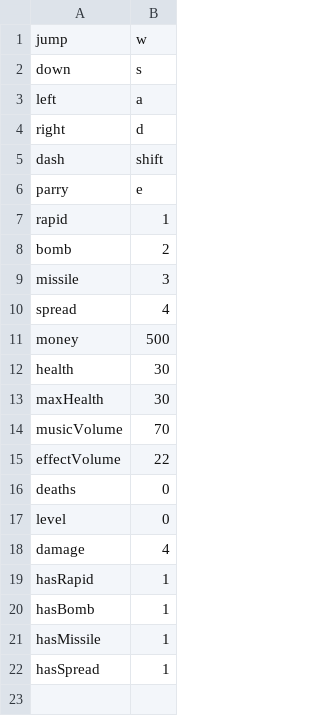
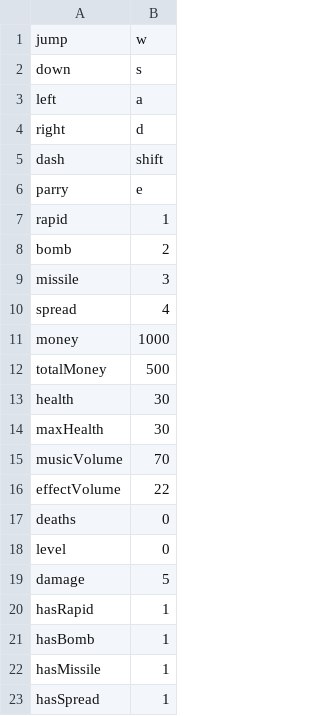
Before and after one commit to AAAAAndyli/Grid-Based-Greenfoot-Game, a CSV file: saveFile/saveFile.csv, drawn as a sheet.

Commit message:
add totalmoney to savefile

```diff
--- a/saveFile/saveFile.csv
+++ b/saveFile/saveFile.csv
@@ -10,3 +10,4 @@ missile,3
 spread,4
-money,500
+money,1000
+totalMoney,500
 health,30
@@ -17,3 +18,3 @@ deaths,0
 level,0
-damage,4
+damage,5
 hasRapid,1
```
Also changed, not shown: saveFile/defaultSaveFile.csv.
